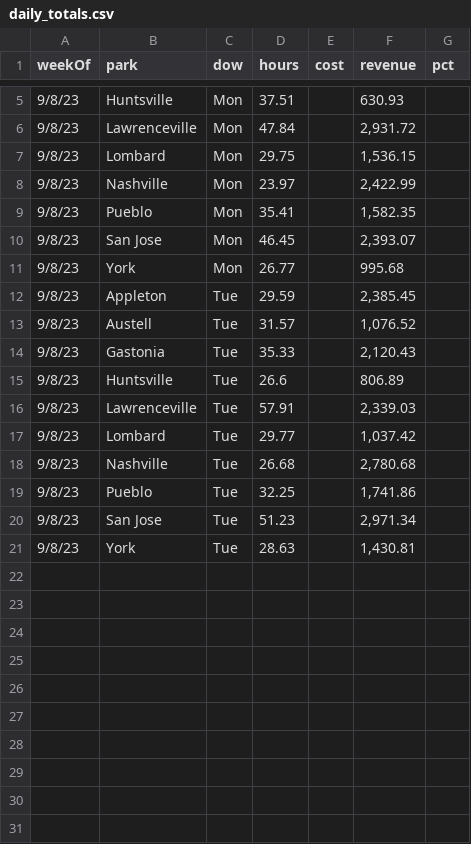
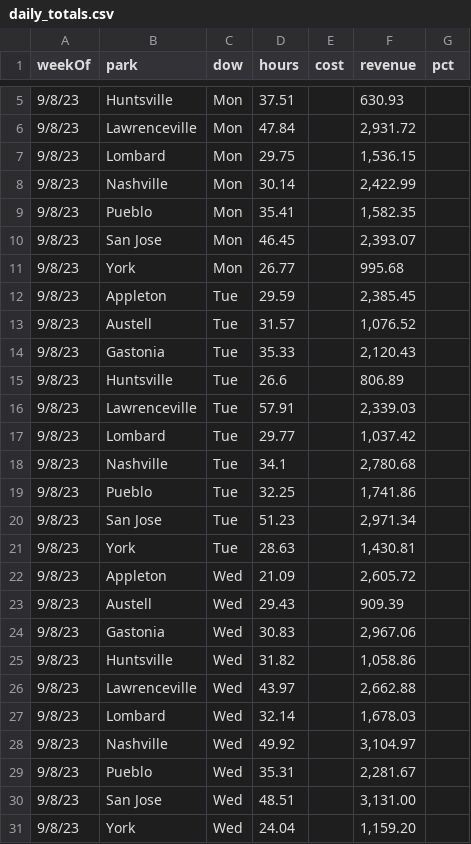
Before and after one commit to cryback/amglabor, a CSV file: data/daily_totals.csv, drawn as a sheet; only a part is shown, gaps mark what is left out.

Commit message:
Update daily_totals.csv

```diff
--- a/data/daily_totals.csv
+++ b/data/daily_totals.csv
@@ -7,3 +7,3 @@ weekOf,park,dow,hours,cost,revenue,pct
 9/8/23,Lombard,Mon,29.75,,"1,536.15",
-9/8/23,Nashville,Mon,23.97,,"2,422.99",
+9/8/23,Nashville,Mon,30.14,,"2,422.99",
 9/8/23,Pueblo,Mon,35.41,,"1,582.35",
@@ -17,3 +17,3 @@ weekOf,park,dow,hours,cost,revenue,pct
 9/8/23,Lombard,Tue,29.77,,"1,037.42",
-9/8/23,Nashville,Tue,26.68,,"2,780.68",
+9/8/23,Nashville,Tue,34.1,,"2,780.68",
 9/8/23,Pueblo,Tue,32.25,,"1,741.86",
@@ -21 +21,11 @@ weekOf,park,dow,hours,cost,revenue,pct
 9/8/23,York,Tue,28.63,,"1,430.81",
+9/8/23,Appleton,Wed,21.09,,"2,605.72",
+9/8/23,Austell,Wed,29.43,,909.39,
+9/8/23,Gastonia,Wed,30.83,,"2,967.06",
+9/8/23,Huntsville,Wed,31.82,,"1,058.86",
+9/8/23,Lawrenceville,Wed,43.97,,"2,662.88",
+9/8/23,Lombard,Wed,32.14,,"1,678.03",
+9/8/23,Nashville,Wed,49.92,,"3,104.97",
+9/8/23,Pueblo,Wed,35.31,,"2,281.67",
+9/8/23,San Jose,Wed,48.51,,"3,131.00",
+9/8/23,York,Wed,24.04,,"1,159.20",
```
